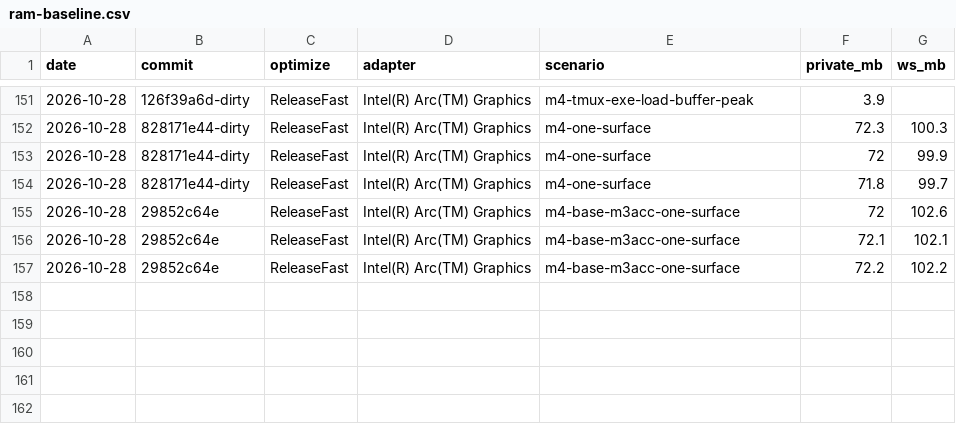
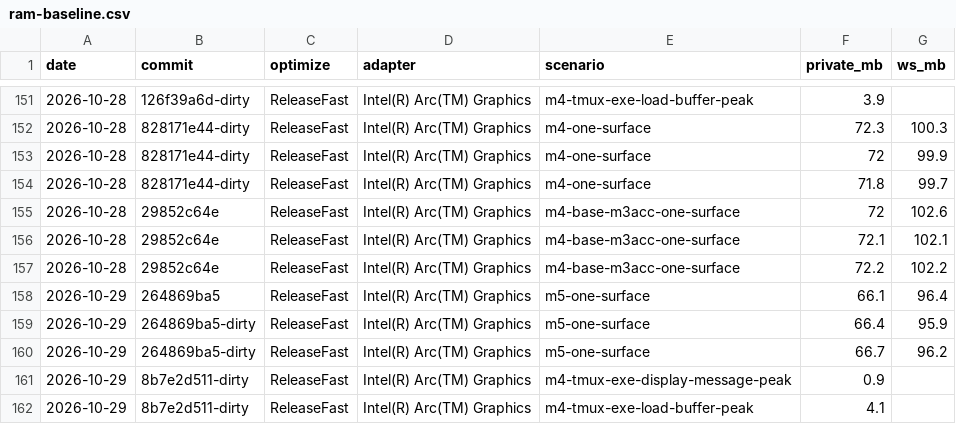
Before and after one commit to Denmurzik/ghostty, a CSV file: docs/windows/ram-baseline.csv, drawn as a sheet; only a part is shown, gaps mark what is left out; the diff names each change by its address in the sheet, - before the commit and + after, or states it on an @@ line.

Commit message:
docs(windows): M5 RAM and latency rows (ReleaseFast 8b7e2d511), tmux.exe rows

```diff
--- a/docs/windows/ram-baseline.csv
+++ b/docs/windows/ram-baseline.csv
+row 158: 2026-10-29 | 264869ba5 | ReleaseFast | Intel(R) Arc(TM) Graphics | m5-one-surface | 66.1 | 96.4
+row 159: 2026-10-29 | 264869ba5-dirty | ReleaseFast | Intel(R) Arc(TM) Graphics | m5-one-surface | 66.4 | 95.9
+row 160: 2026-10-29 | 264869ba5-dirty | ReleaseFast | Intel(R) Arc(TM) Graphics | m5-one-surface | 66.7 | 96.2
+row 161: 2026-10-29 | 8b7e2d511-dirty | ReleaseFast | Intel(R) Arc(TM) Graphics | m4-tmux-exe-display-message-peak | 0.9
+row 162: 2026-10-29 | 8b7e2d511-dirty | ReleaseFast | Intel(R) Arc(TM) Graphics | m4-tmux-exe-load-buffer-peak | 4.1
```
Also changed, not shown: 1 other file.
